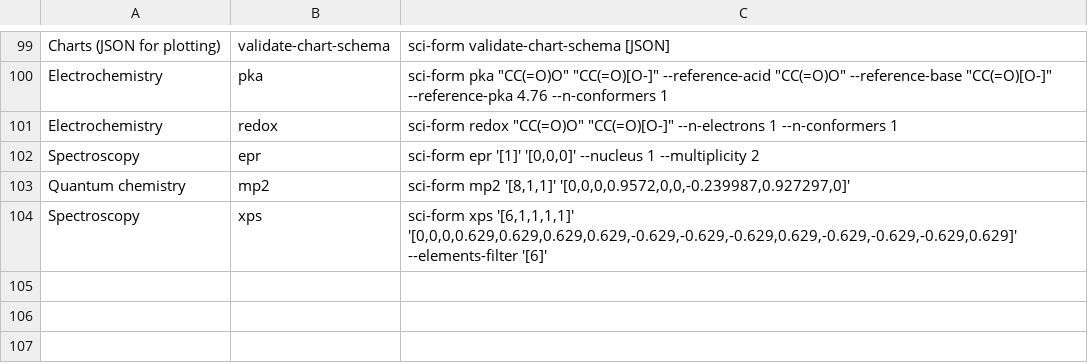
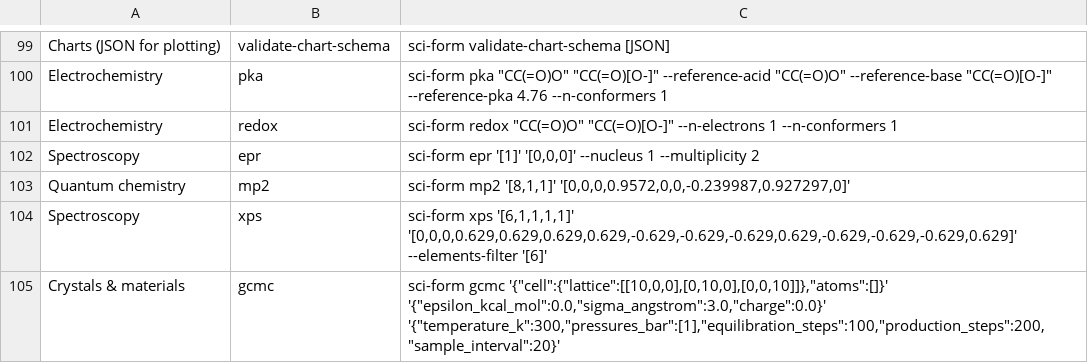
Before and after one commit to jigonzalez930209/sci-form, a TSV file: crates/cli/src/catalog.tsv, drawn as a sheet; only a part is shown, gaps mark what is left out.

Commit message:
feat(gcmc): add charges, Ewald and multi-site guests
Add optional host/guest charges, periodic Ewald electrostatics with a
neutralizing background, multi-site rigid guests with random orientation,
and CLI/WASM JSON bindings. Add direct-Coulomb and multi-site tests plus the
updated algorithm and roadmap documentation.

```diff
--- a/crates/cli/src/catalog.tsv
+++ b/crates/cli/src/catalog.tsv
@@ -104 +104,2 @@ Quantum chemistry	mp2	sci-form mp2 '[8,1,1]' '[0,0,0,0.9572,0,0,-0.239987,0.9272
 Spectroscopy	xps	sci-form xps '[6,1,1,1,1]' '[0,0,0,0.629,0.629,0.629,0.629,-0.629,-0.629,-0.629,0.629,-0.629,-0.629,-0.629,0.629]' --elements-filter '[6]'
+Crystals & materials	gcmc	sci-form gcmc '{"cell":{"lattice":[[10,0,0],[0,10,0],[0,0,10]]},"atoms":[]}' '{"epsilon_kcal_mol":0.0,"sigma_angstrom":3.0,"charge":0.0}' '{"temperature_k":300,"pressures_bar":[1],"equilibration_steps":100,"production_steps":200,"sample_interval":20}'
```
Also changed, not shown: 9 other files.
